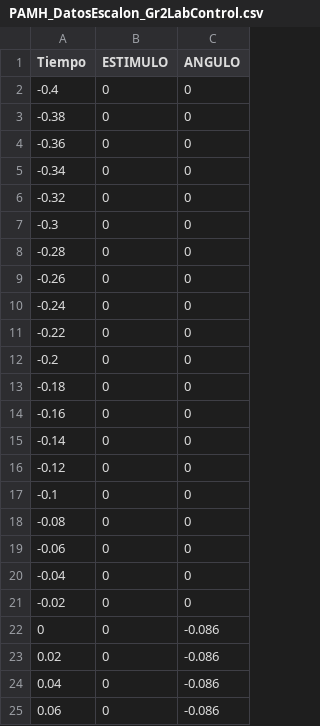
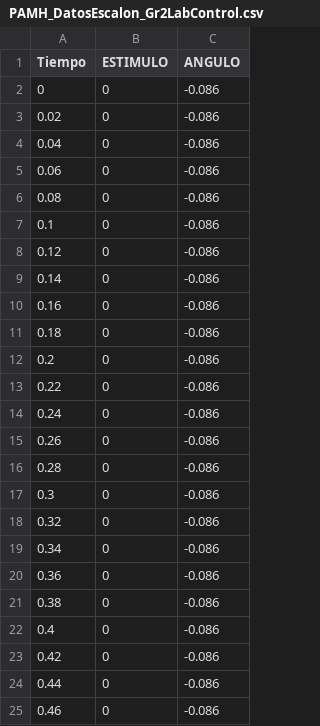
Before and after one commit to sofiacerbi/Lab-Control, a CSV file: PAMH/Modelo/PAMH_DatosEscalon_Gr2LabControl.csv, drawn as a sheet; only a part is shown; the shorter side is filled out with more unchanged rows.

Commit message:
Se eliminan datos para tiempo menor que cero

```diff
--- a/PAMH/Modelo/PAMH_DatosEscalon_Gr2LabControl.csv
+++ b/PAMH/Modelo/PAMH_DatosEscalon_Gr2LabControl.csv
@@ -1,22 +1,2 @@
 Tiempo ,ESTIMULO,ANGULO
--0.4,0,0
--0.38,0,0
--0.36,0,0
--0.34,0,0
--0.32,0,0
--0.3,0,0
--0.28,0,0
--0.26,0,0
--0.24,0,0
--0.22,0,0
--0.2,0,0
--0.18,0,0
--0.16,0,0
--0.14,0,0
--0.12,0,0
--0.1,0,0
--0.08,0,0
--0.06,0,0
--0.04,0,0
--0.02,0,0
 0,0,-0.086
```
